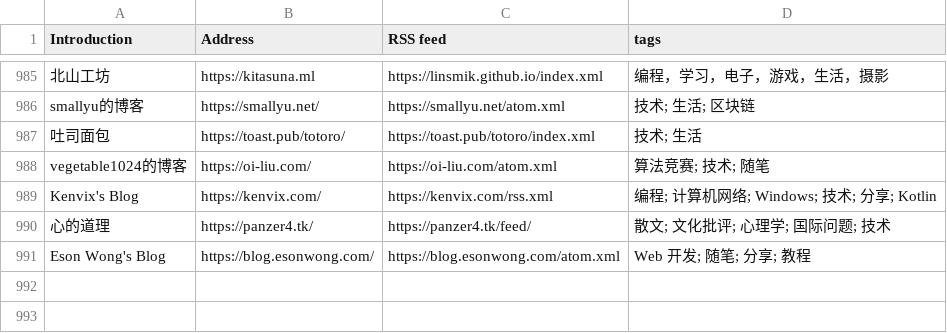
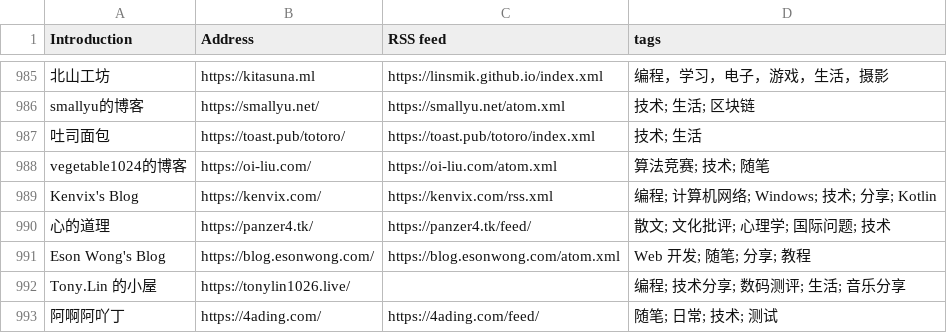
Before and after one commit to saveweb/rss-list-upstream, a CSV file: timqiam-independent-blogs-list.csv, drawn as a sheet; only a part is shown, gaps mark what is left out.

```diff
--- a/timqiam-independent-blogs-list.csv
+++ b/timqiam-independent-blogs-list.csv
@@ -991 +991,3 @@ Kenvix's Blog, https://kenvix.com/, https://kenvix.com/rss.xml, 编程; 计算
 Eson Wong's Blog, https://blog.esonwong.com/, https://blog.esonwong.com/atom.xml, Web 开发; 随笔; 分享; 教程
+Tony.Lin 的小屋, https://tonylin1026.live/, , 编程; 技术分享; 数码测评; 生活; 音乐分享
+阿啊阿吖丁, https://4ading.com/, https://4ading.com/feed/, 随笔; 日常; 技术; 测试
```
Also changed, not shown: 2 other files.
